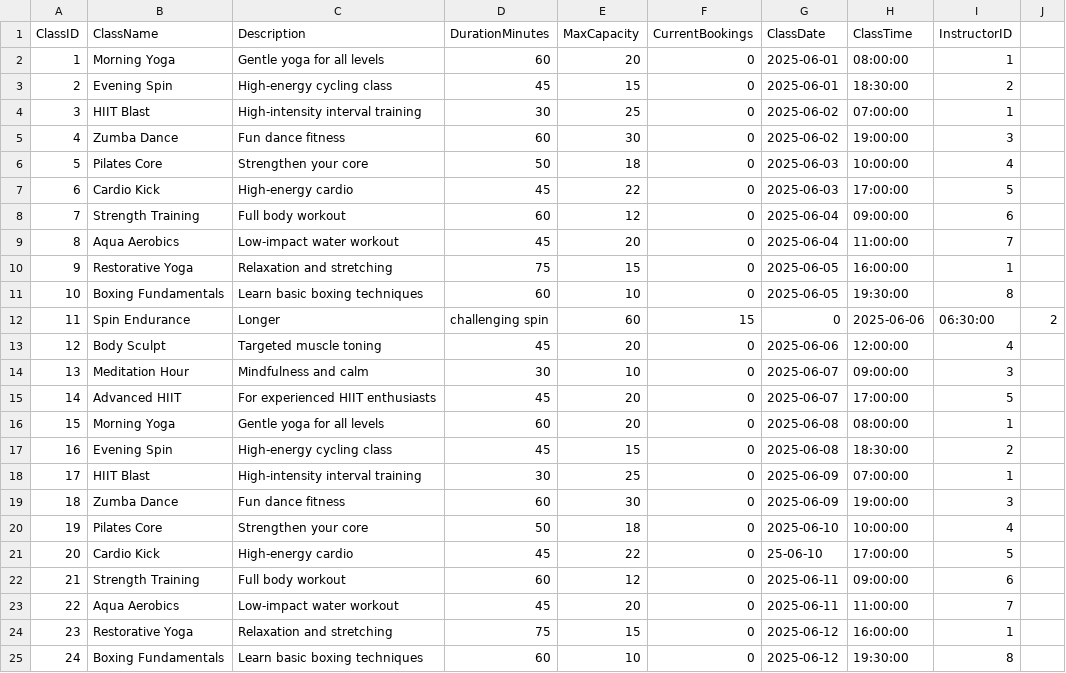
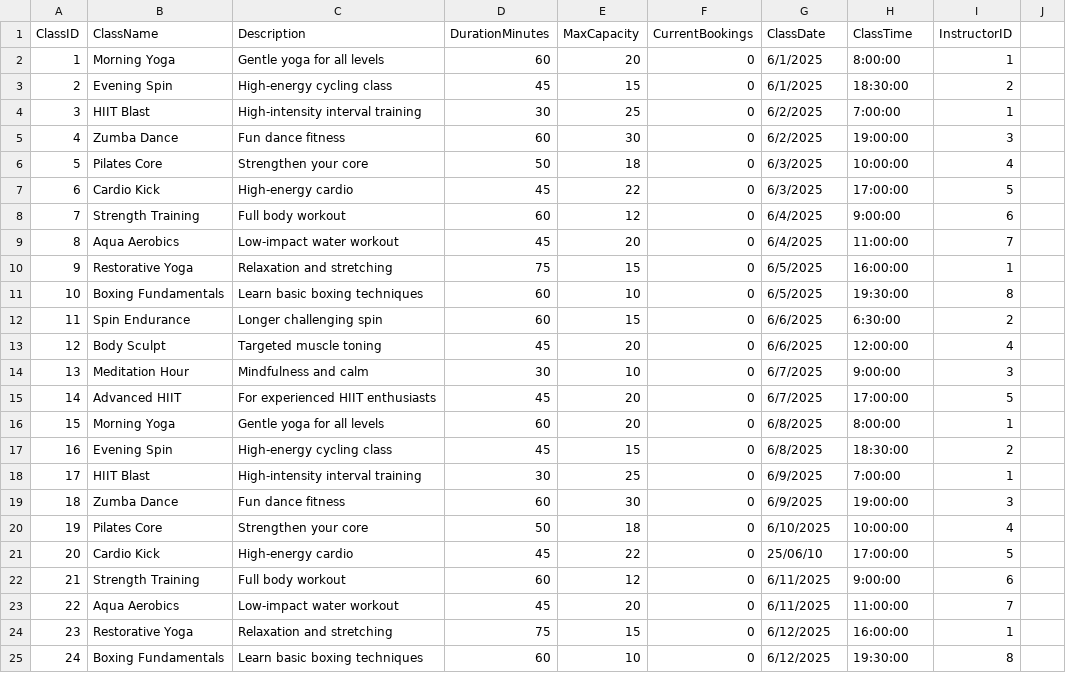
Before and after one commit to TrippleA001/Evolve-Fitness-DB, a CSV file: 0.0 DataBase Setup/classes.csv, drawn as a sheet; only a part is shown; the diff covers the shown part only.

```diff
--- a/0.0 DataBase Setup/classes.csv
+++ b/0.0 DataBase Setup/classes.csv
@@ -1,25 +1,25 @@
 ClassID,ClassName,Description,DurationMinutes,MaxCapacity,CurrentBookings,ClassDate,ClassTime,InstructorID
-1,Morning Yoga,Gentle yoga for all levels,60,20,0,2025-06-01,08:00:00,1
-2,Evening Spin,High-energy cycling class,45,15,0,2025-06-01,18:30:00,2
-3,HIIT Blast,High-intensity interval training,30,25,0,2025-06-02,07:00:00,1
-4,Zumba Dance,Fun dance fitness,60,30,0,2025-06-02,19:00:00,3
-5,Pilates Core,Strengthen your core,50,18,0,2025-06-03,10:00:00,4
-6,Cardio Kick,High-energy cardio,45,22,0,2025-06-03,17:00:00,5
-7,Strength Training,Full body workout,60,12,0,2025-06-04,09:00:00,6
-8,Aqua Aerobics,Low-impact water workout,45,20,0,2025-06-04,11:00:00,7
-9,Restorative Yoga,Relaxation and stretching,75,15,0,2025-06-05,16:00:00,1
-10,Boxing Fundamentals,Learn basic boxing techniques,60,10,0,2025-06-05,19:30:00,8
-11,Spin Endurance,Longer, challenging spin,60,15,0,2025-06-06,06:30:00,2
-12,Body Sculpt,Targeted muscle toning,45,20,0,2025-06-06,12:00:00,4
-13,Meditation Hour,Mindfulness and calm,30,10,0,2025-06-07,09:00:00,3
-14,Advanced HIIT,For experienced HIIT enthusiasts,45,20,0,2025-06-07,17:00:00,5
-15,Morning Yoga,Gentle yoga for all levels,60,20,0,2025-06-08,08:00:00,1
-16,Evening Spin,High-energy cycling class,45,15,0,2025-06-08,18:30:00,2
-17,HIIT Blast,High-intensity interval training,30,25,0,2025-06-09,07:00:00,1
-18,Zumba Dance,Fun dance fitness,60,30,0,2025-06-09,19:00:00,3
-19,Pilates Core,Strengthen your core,50,18,0,2025-06-10,10:00:00,4
-20,Cardio Kick,High-energy cardio,45,22,0,25-06-10,17:00:00,5
-21,Strength Training,Full body workout,60,12,0,2025-06-11,09:00:00,6
-22,Aqua Aerobics,Low-impact water workout,45,20,0,2025-06-11,11:00:00,7
-23,Restorative Yoga,Relaxation and stretching,75,15,0,2025-06-12,16:00:00,1
-24,Boxing Fundamentals,Learn basic boxing techniques,60,10,0,2025-06-12,19:30:00,8
+1,Morning Yoga,Gentle yoga for all levels,60,20,0,6/1/2025,8:00:00,1
+2,Evening Spin,High-energy cycling class,45,15,0,6/1/2025,18:30:00,2
+3,HIIT Blast,High-intensity interval training,30,25,0,6/2/2025,7:00:00,1
+4,Zumba Dance,Fun dance fitness,60,30,0,6/2/2025,19:00:00,3
+5,Pilates Core,Strengthen your core,50,18,0,6/3/2025,10:00:00,4
+6,Cardio Kick,High-energy cardio,45,22,0,6/3/2025,17:00:00,5
+7,Strength Training,Full body workout,60,12,0,6/4/2025,9:00:00,6
+8,Aqua Aerobics,Low-impact water workout,45,20,0,6/4/2025,11:00:00,7
+9,Restorative Yoga,Relaxation and stretching,75,15,0,6/5/2025,16:00:00,1
+10,Boxing Fundamentals,Learn basic boxing techniques,60,10,0,6/5/2025,19:30:00,8
+11,Spin Endurance,Longer challenging spin,60,15,0,6/6/2025,6:30:00,2
+12,Body Sculpt,Targeted muscle toning,45,20,0,6/6/2025,12:00:00,4
+13,Meditation Hour,Mindfulness and calm,30,10,0,6/7/2025,9:00:00,3
+14,Advanced HIIT,For experienced HIIT enthusiasts,45,20,0,6/7/2025,17:00:00,5
+15,Morning Yoga,Gentle yoga for all levels,60,20,0,6/8/2025,8:00:00,1
+16,Evening Spin,High-energy cycling class,45,15,0,6/8/2025,18:30:00,2
+17,HIIT Blast,High-intensity interval training,30,25,0,6/9/2025,7:00:00,1
+18,Zumba Dance,Fun dance fitness,60,30,0,6/9/2025,19:00:00,3
+19,Pilates Core,Strengthen your core,50,18,0,6/10/2025,10:00:00,4
+20,Cardio Kick,High-energy cardio,45,22,0,25/06/10,17:00:00,5
+21,Strength Training,Full body workout,60,12,0,6/11/2025,9:00:00,6
+22,Aqua Aerobics,Low-impact water workout,45,20,0,6/11/2025,11:00:00,7
+23,Restorative Yoga,Relaxation and stretching,75,15,0,6/12/2025,16:00:00,1
+24,Boxing Fundamentals,Learn basic boxing techniques,60,10,0,6/12/2025,19:30:00,8
```
Also changed, not shown: 8 edited cells elsewhere in this file, 0.0 DataBase Setup/bookings.csv, 1 other file.
